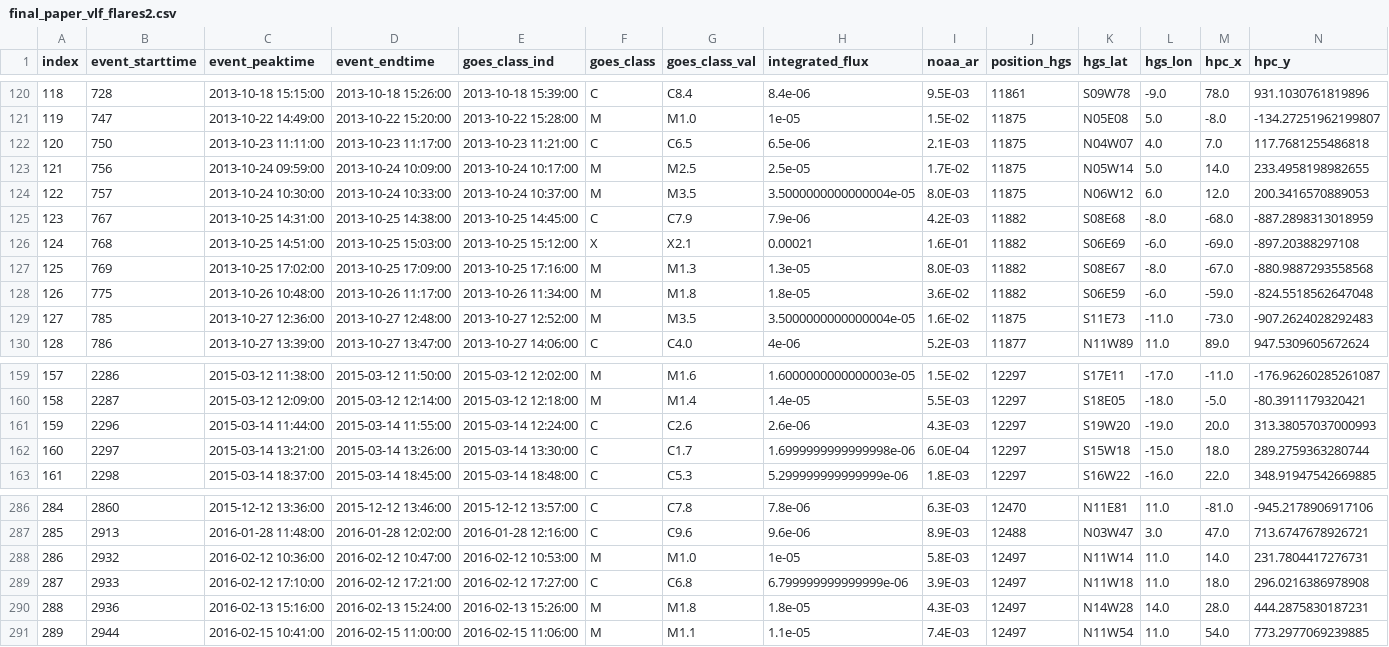
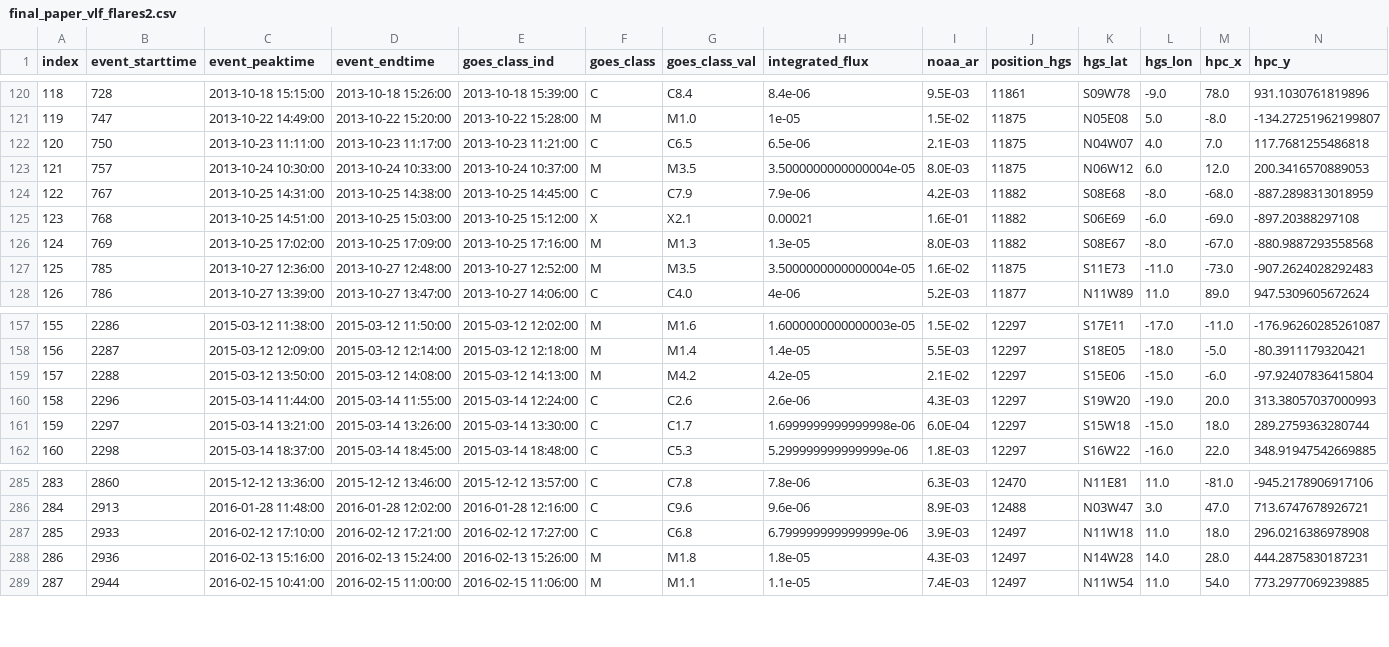
Before and after one commit to hayesla/ionospheric-analysis, a CSV file: ionospheric_paper/final_paper_vlf_flares2.csv, drawn as a sheet; only a part is shown, gaps mark what is left out; removed rows and columns are numbered as before the commit, all else as after; rows hold the shown columns only; the diff names each change by its address in the sheet, - before the commit and + after, or states it on an @@ line.

```diff
--- a/ionospheric_paper/final_paper_vlf_flares2.csv
+++ b/ionospheric_paper/final_paper_vlf_flares2.csv
-row 123: 121 | 756 | 2013-10-24 09:59:00 | 2013-10-24 10:09:00 | 2013-10-24 10:17:00 | M | M2.5 | 2.5e-05 | 1.7E-02 | 11875 | N05W14 | 5.0 | 14.0 | 233.4958198982655
@@ column A (index) renumbered from row 123 down @@
-row 128: 126 | 775 | 2013-10-26 10:48:00 | 2013-10-26 11:17:00 | 2013-10-26 11:34:00 | M | M1.8 | 1.8e-05 | 3.6E-02 | 11882 | S06E59 | -6.0 | -59.0 | -824.5518562647048
+row 159: 157 | 2288 | 2015-03-12 13:50:00 | 2015-03-12 14:08:00 | 2015-03-12 14:13:00 | M | M4.2 | 4.2e-05 | 2.1E-02 | 12297 | S15E06 | -15.0 | -6.0 | -97.92407836415804
-row 288: 286 | 2932 | 2016-02-12 10:36:00 | 2016-02-12 10:47:00 | 2016-02-12 10:53:00 | M | M1.0 | 1e-05 | 5.8E-03 | 12497 | N11W14 | 11.0 | 14.0 | 231.7804417276731
```
Also changed, not shown: 7 other files.
